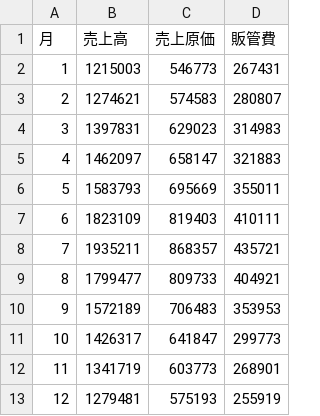
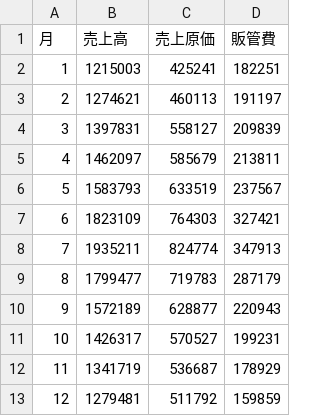
Before and after one commit to ticmrk/cvp, a CSV file: data.csv, drawn as a sheet.

```diff
--- a/data.csv
+++ b/data.csv
@@ -1,13 +1,13 @@
 月,売上高,売上原価,販管費
-1,1215003,546773,267431
-2,1274621,574583,280807
-3,1397831,629023,314983
-4,1462097,658147,321883
-5,1583793,695669,355011
-6,1823109,819403,410111
-7,1935211,868357,435721
-8,1799477,809733,404921
-9,1572189,706483,353953
-10,1426317,641847,299773
-11,1341719,603773,268901
-12,1279481,575193,255919
+1,1215003,425241,182251
+2,1274621,460113,191197
+3,1397831,558127,209839
+4,1462097,585679,213811
+5,1583793,633519,237567
+6,1823109,764303,327421
+7,1935211,824774,347913
+8,1799477,719783,287179
+9,1572189,628877,220943
+10,1426317,570527,199231
+11,1341719,536687,178929
+12,1279481,511792,159859
```
Also changed, not shown: 3 other files.
